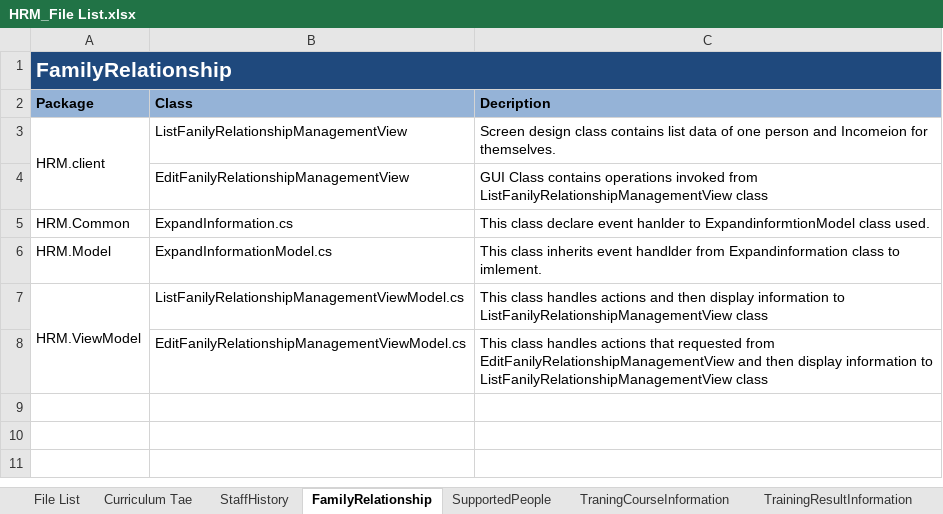
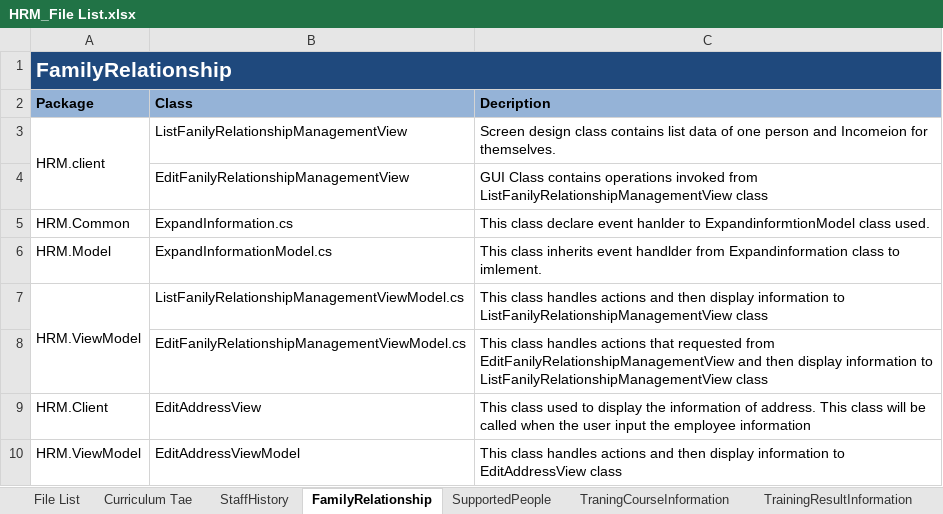
Before and after one commit to google-code-export/hrm-k14vlu, an Excel workbook: Detail Design/HRM_File List.xlsx, sheet FamilyRelationship, drawn as a sheet; values as stored, in another font and other column widths than the file's, no borders; the diff names each change by its address in the sheet, - before the commit and + after, or states it on an @@ line.

Commit message:
Up Family classes

```diff
--- a/Detail Design/HRM_File List.xlsx (sheet FamilyRelationship)
+++ b/Detail Design/HRM_File List.xlsx (sheet FamilyRelationship)
+row 9: HRM.Client | EditAddressView | This class used to display the information of address. This class will be called when the user input the employee information
+row 10: HRM.ViewModel | EditAddressViewModel | This class handles actions and then display information to EditAddressView class
```
